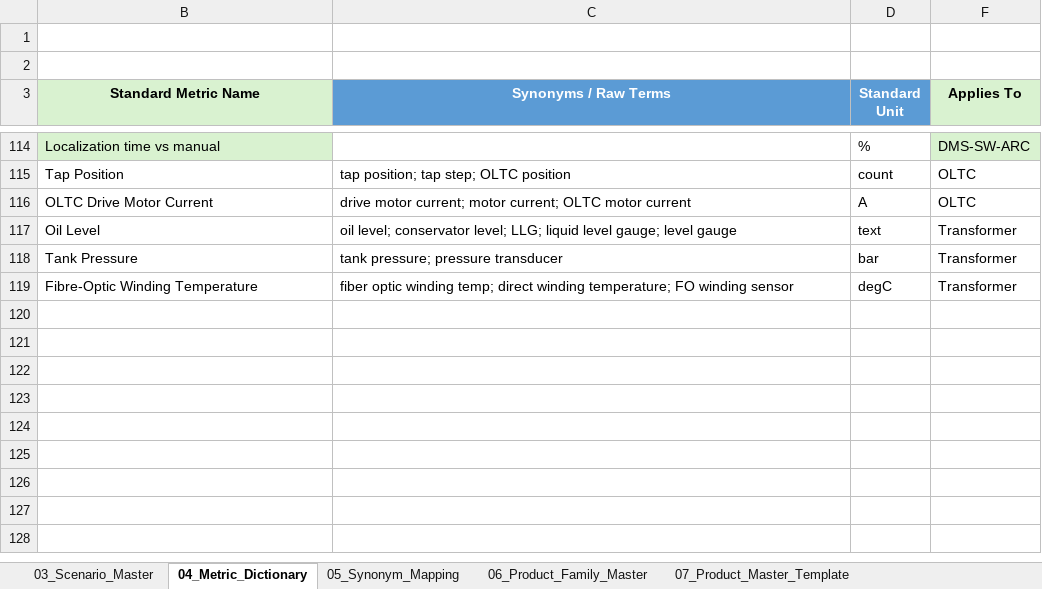
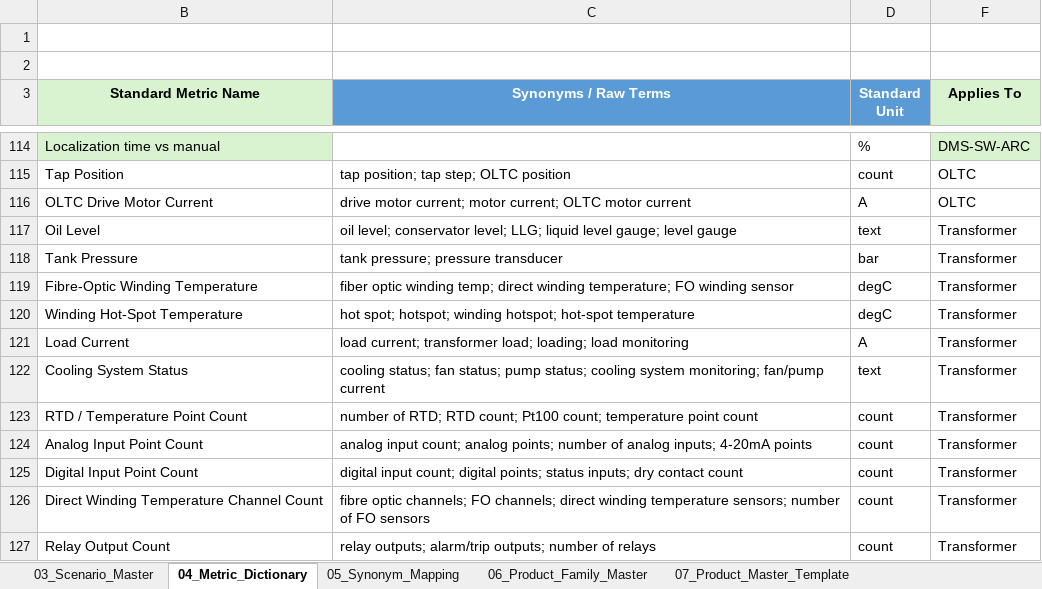
Before and after one commit to kevinqy001/Qualitrol-Quoting-Automation, an Excel workbook: Qualitrol_BOQ_Matching_Data_Package.xlsx, sheet 04_Metric_Dictionary, drawn as a sheet; only a part is shown, gaps mark what is left out; values as stored, in another font and other column widths than the file's, no borders; table styles not drawn; the diff names each change by its address in the sheet, - before the commit and + after, or states it on an @@ line.

```diff
--- a/Qualitrol_BOQ_Matching_Data_Package.xlsx (sheet 04_Metric_Dictionary)
+++ b/Qualitrol_BOQ_Matching_Data_Package.xlsx (sheet 04_Metric_Dictionary)
+row 120: Winding Hot-Spot Temperature | hot spot; hotspot; winding hotspot; hot-spot temperature | degC | Transformer
+row 121: Load Current | load current; transformer load; loading; load monitoring | A | Transformer
+row 122: Cooling System Status | cooling status; fan status; pump status; cooling system monitoring; fan/pump current | text | Transformer
+row 123: RTD / Temperature Point Count | number of RTD; RTD count; Pt100 count; temperature point count | count | Transformer
+row 124: Analog Input Point Count | analog input count; analog points; number of analog inputs; 4-20mA points | count | Transformer
+row 125: Digital Input Point Count | digital input count; digital points; status inputs; dry contact count | count | Transformer
+row 126: Direct Winding Temperature Channel Count | fibre optic channels; FO channels; direct winding temperature sensors; number of FO sensors | count | Transformer
+row 127: Relay Output Count | relay outputs; alarm/trip outputs; number of relays | count | Transformer
```
Also changed, not shown: sheet 05_Synonym_Mapping, sheet 07_Product_Master_Template, sheet 06_Product_Family_Master, sheet 09_Quantity_Rules, sheet 10_Compatibility_Rules, sheet 03_Scenario_Master, 1 more sheet, hidden cells, 9 other files.
